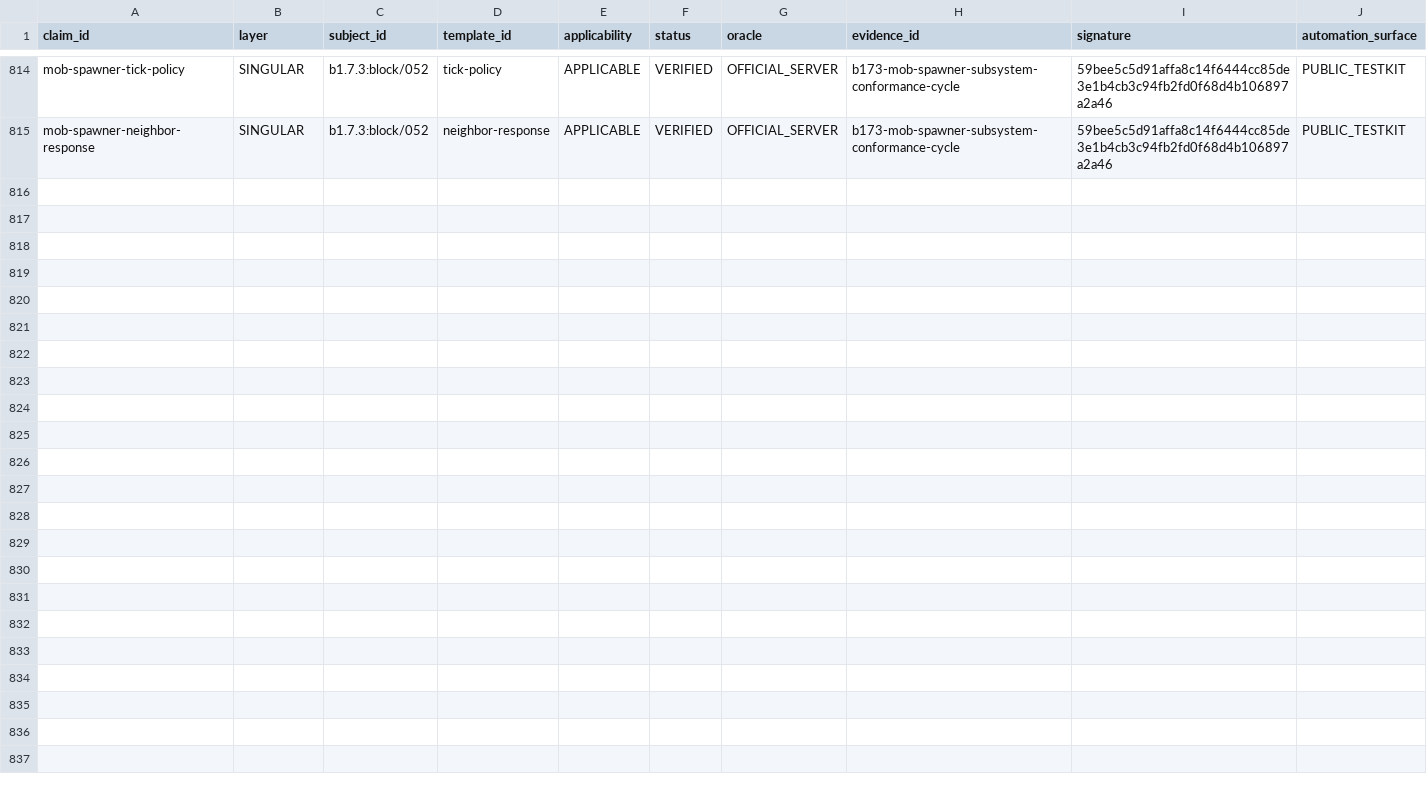
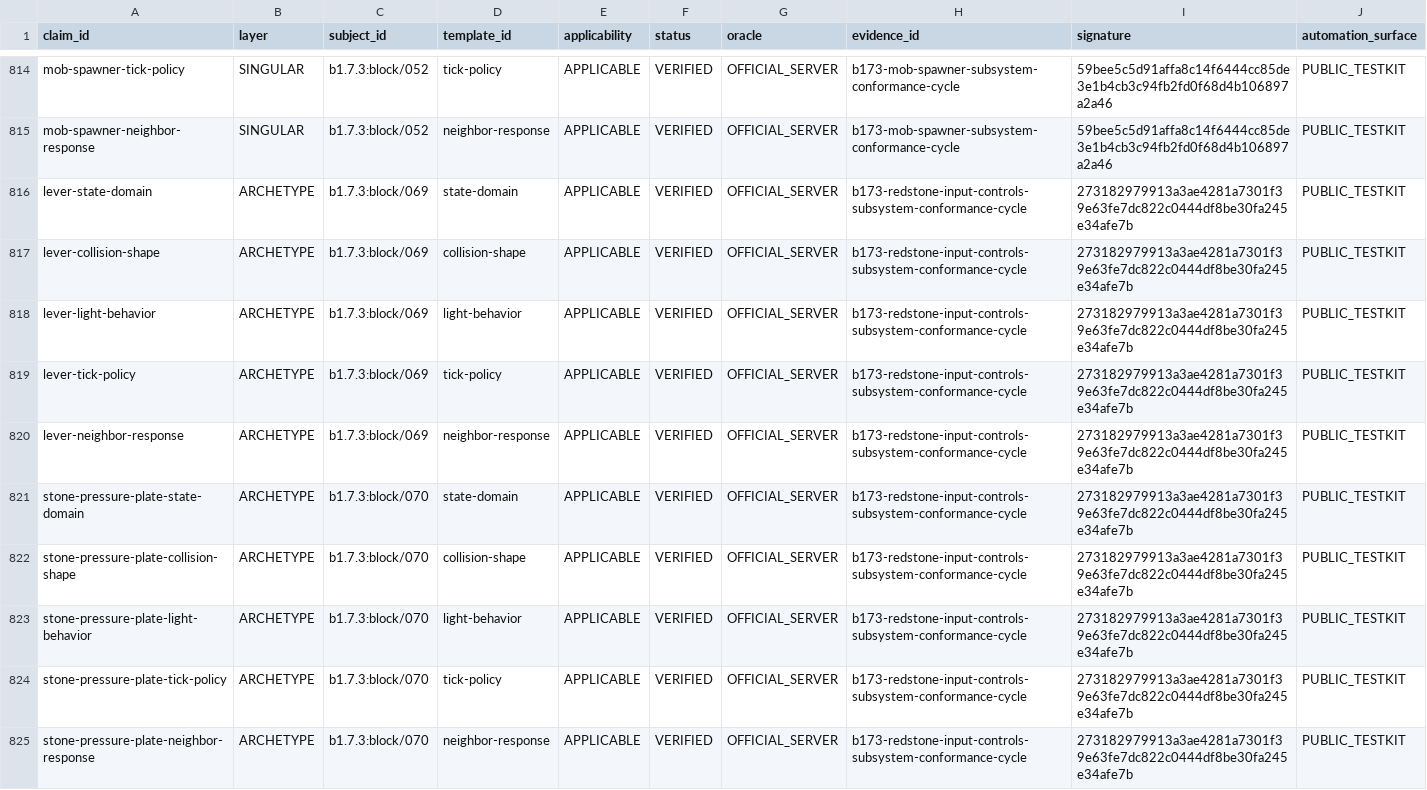
Before and after one commit to lucasrgt/Worldline, a TSV file: behavior/functional-census/b1.7.3/claims.tsv, drawn as a sheet; only a part is shown, gaps mark what is left out; the diff covers the shown part only; the diff names each change by its address in the sheet, - before the commit and + after, or states it on an @@ line.

Commit message:
Promote redstone input controls evidence

```diff
--- a/behavior/functional-census/b1.7.3/claims.tsv
+++ b/behavior/functional-census/b1.7.3/claims.tsv
+row 816: lever-state-domain | ARCHETYPE | b1.7.3:block/069 | state-domain | APPLICABLE | VERIFIED | OFFICIAL_SERVER | b173-redstone-input-controls-subsystem-conformance-cycle | 273182979913a3ae4281a7301f39e63fe7dc822c0444df8be30fa245e34afe7b | PUBLIC_TESTKIT
+row 817: lever-collision-shape | ARCHETYPE | b1.7.3:block/069 | collision-shape | APPLICABLE | VERIFIED | OFFICIAL_SERVER | b173-redstone-input-controls-subsystem-conformance-cycle | 273182979913a3ae4281a7301f39e63fe7dc822c0444df8be30fa245e34afe7b | PUBLIC_TESTKIT
+row 818: lever-light-behavior | ARCHETYPE | b1.7.3:block/069 | light-behavior | APPLICABLE | VERIFIED | OFFICIAL_SERVER | b173-redstone-input-controls-subsystem-conformance-cycle | 273182979913a3ae4281a7301f39e63fe7dc822c0444df8be30fa245e34afe7b | PUBLIC_TESTKIT
+row 819: lever-tick-policy | ARCHETYPE | b1.7.3:block/069 | tick-policy | APPLICABLE | VERIFIED | OFFICIAL_SERVER | b173-redstone-input-controls-subsystem-conformance-cycle | 273182979913a3ae4281a7301f39e63fe7dc822c0444df8be30fa245e34afe7b | PUBLIC_TESTKIT
+row 820: lever-neighbor-response | ARCHETYPE | b1.7.3:block/069 | neighbor-response | APPLICABLE | VERIFIED | OFFICIAL_SERVER | b173-redstone-input-controls-subsystem-conformance-cycle | 273182979913a3ae4281a7301f39e63fe7dc822c0444df8be30fa245e34afe7b | PUBLIC_TESTKIT
+row 821: stone-pressure-plate-state-domain | ARCHETYPE | b1.7.3:block/070 | state-domain | APPLICABLE | VERIFIED | OFFICIAL_SERVER | b173-redstone-input-controls-subsystem-conformance-cycle | 273182979913a3ae4281a7301f39e63fe7dc822c0444df8be30fa245e34afe7b | PUBLIC_TESTKIT
+row 822: stone-pressure-plate-collision-shape | ARCHETYPE | b1.7.3:block/070 | collision-shape | APPLICABLE | VERIFIED | OFFICIAL_SERVER | b173-redstone-input-controls-subsystem-conformance-cycle | 273182979913a3ae4281a7301f39e63fe7dc822c0444df8be30fa245e34afe7b | PUBLIC_TESTKIT
+row 823: stone-pressure-plate-light-behavior | ARCHETYPE | b1.7.3:block/070 | light-behavior | APPLICABLE | VERIFIED | OFFICIAL_SERVER | b173-redstone-input-controls-subsystem-conformance-cycle | 273182979913a3ae4281a7301f39e63fe7dc822c0444df8be30fa245e34afe7b | PUBLIC_TESTKIT
+row 824: stone-pressure-plate-tick-policy | ARCHETYPE | b1.7.3:block/070 | tick-policy | APPLICABLE | VERIFIED | OFFICIAL_SERVER | b173-redstone-input-controls-subsystem-conformance-cycle | 273182979913a3ae4281a7301f39e63fe7dc822c0444df8be30fa245e34afe7b | PUBLIC_TESTKIT
+row 825: stone-pressure-plate-neighbor-response | ARCHETYPE | b1.7.3:block/070 | neighbor-response | APPLICABLE | VERIFIED | OFFICIAL_SERVER | b173-redstone-input-controls-subsystem-conformance-cycle | 273182979913a3ae4281a7301f39e63fe7dc822c0444df8be30fa245e34afe7b | PUBLIC_TESTKIT
```
Also changed, not shown: 10 added rows elsewhere in this file, 1 other file.
